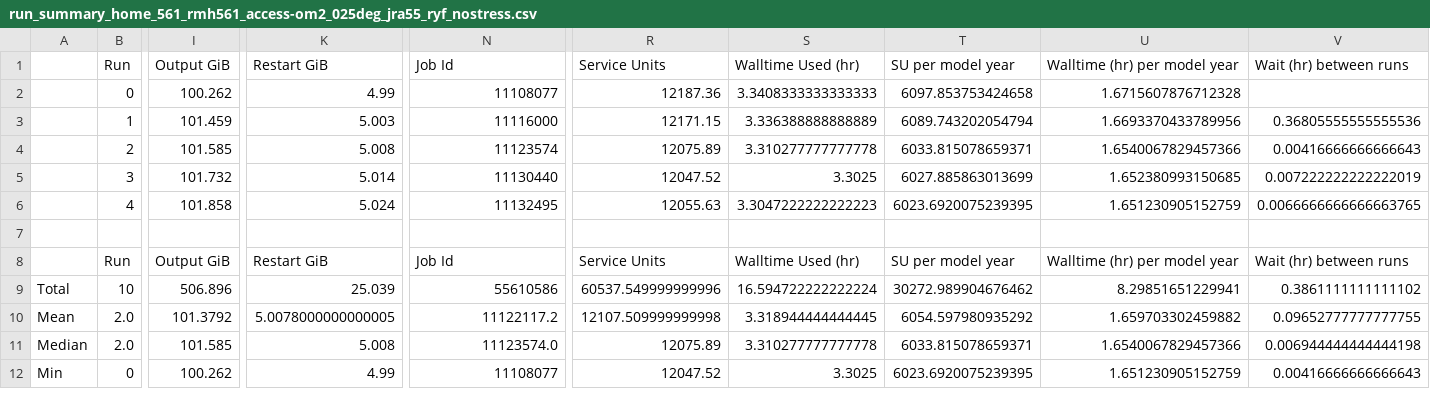
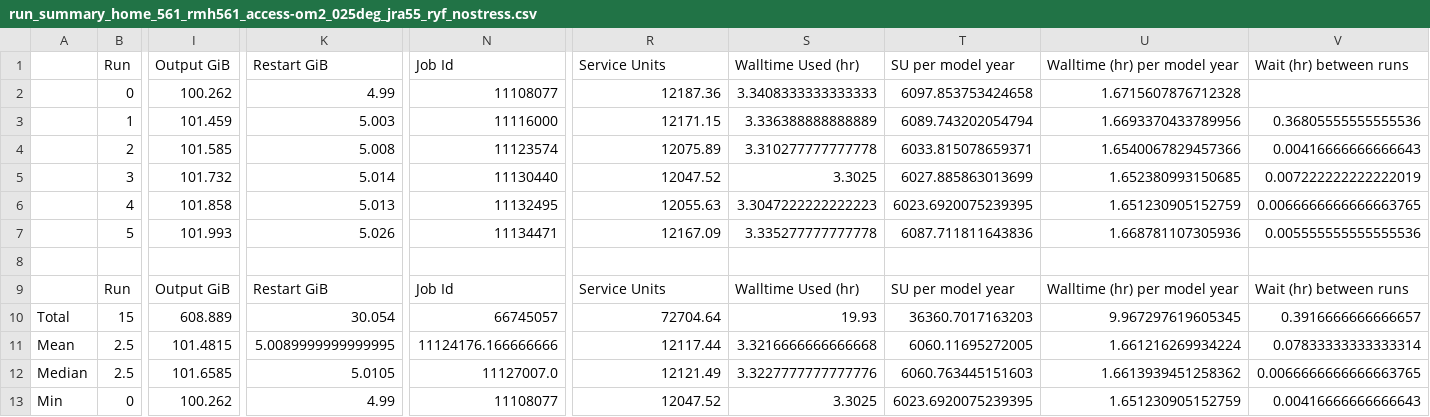
Before and after one commit to rmholmes/025deg_jra55_ryf, a CSV file: run_summary_home_561_rmh561_access-om2_025deg_jra55_ryf_nostress.csv, drawn as a sheet; only a part is shown, gaps mark what is left out; removed rows and columns are numbered as before the commit, all else as after; rows hold the shown columns only; the diff covers the shown part only; the diff names each change by its address in the sheet, - before the commit and + after, or states it on an @@ line.

```diff
--- a/run_summary_home_561_rmh561_access-om2_025deg_jra55_ryf_nostress.csv
+++ b/run_summary_home_561_rmh561_access-om2_025deg_jra55_ryf_nostress.csv
-K6 (Restart GiB): 5.024
+K6 (Restart GiB): 5.013
+row 7:  | 5 | 101.993 | 5.026 | 11134471 | 12167.09 | 3.335277777777778 | 6087.711811643836 | 1.668781107305936 | 0.005555555555555536
-row 9: Total | 10 | 506.896 | 25.039 | 55610586 | 60537.549999999996 | 16.594722222222224 | 30272.989904676462 | 8.29851651229941 | 0.3861111111111102
+row 10: Total | 15 | 608.889 | 30.054 | 66745057 | 72704.64 | 19.93 | 36360.7017163203 | 9.967297619605345 | 0.3916666666666657
-B11:B12 (Run): 2.0
+B11:B12 (Run): 2.5
-I11 (Output GiB): 101.3792
+I11 (Output GiB): 101.4815
-K11 (Restart GiB): 5.0078000000000005
+K11 (Restart GiB): 5.0089999999999995
-N11 (Job Id): 11122117.2
+N11 (Job Id): 11124176.166666666
-R11 (Service Units): 12107.509999999998
+R11 (Service Units): 12117.44
-S11 (Walltime Used (hr)): 3.318944444444445
+S11 (Walltime Used (hr)): 3.3216666666666668
-T11 (SU per model year): 6054.597980935292
+T11 (SU per model year): 6060.11695272005
-U11 (Walltime (hr) per model year): 1.659703302459882
+U11 (Walltime (hr) per model year): 1.661216269934224
-V11 (Wait (hr) between runs): 0.09652777777777755
+V11 (Wait (hr) between runs): 0.07833333333333314
-I12 (Output GiB): 101.585
+I12 (Output GiB): 101.6585
-K12 (Restart GiB): 5.008
+K12 (Restart GiB): 5.0105
-N12 (Job Id): 11123574.0
+N12 (Job Id): 11127007.0
-R12 (Service Units): 12075.89
+R12 (Service Units): 12121.49
-S12 (Walltime Used (hr)): 3.310277777777778
+S12 (Walltime Used (hr)): 3.3227777777777776
-T12 (SU per model year): 6033.815078659371
+T12 (SU per model year): 6060.763445151603
-U12 (Walltime (hr) per model year): 1.6540067829457366
+U12 (Walltime (hr) per model year): 1.6613939451258362
-V12 (Wait (hr) between runs): 0.006944444444444198
+V12 (Wait (hr) between runs): 0.0066666666666663765
```
Also changed, not shown: 48 edited cells elsewhere in this file.
